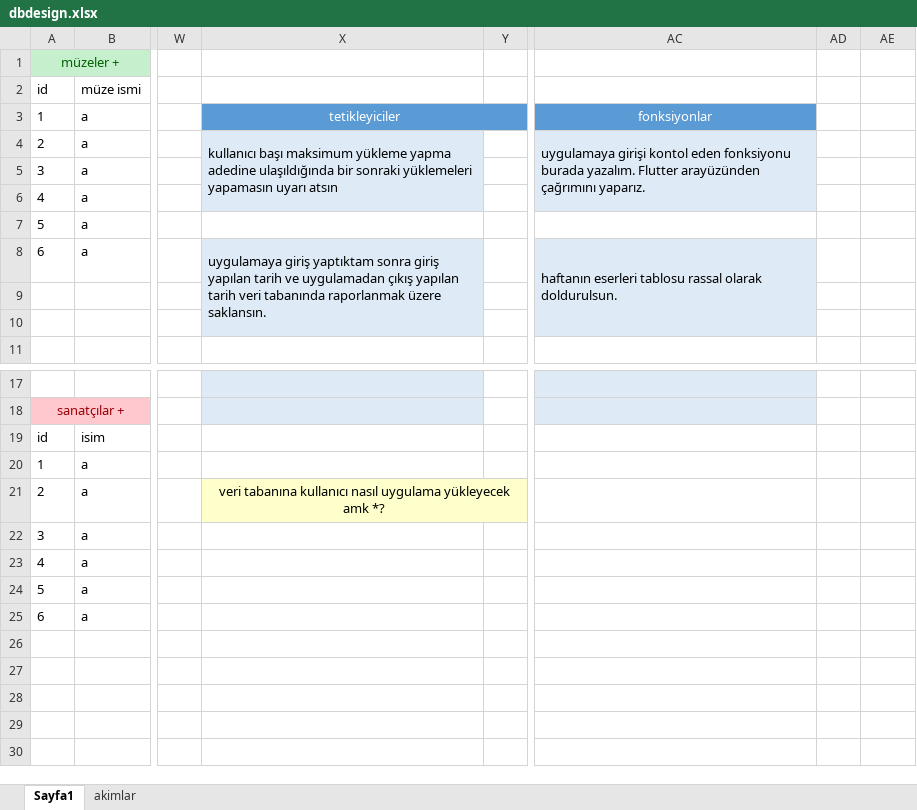
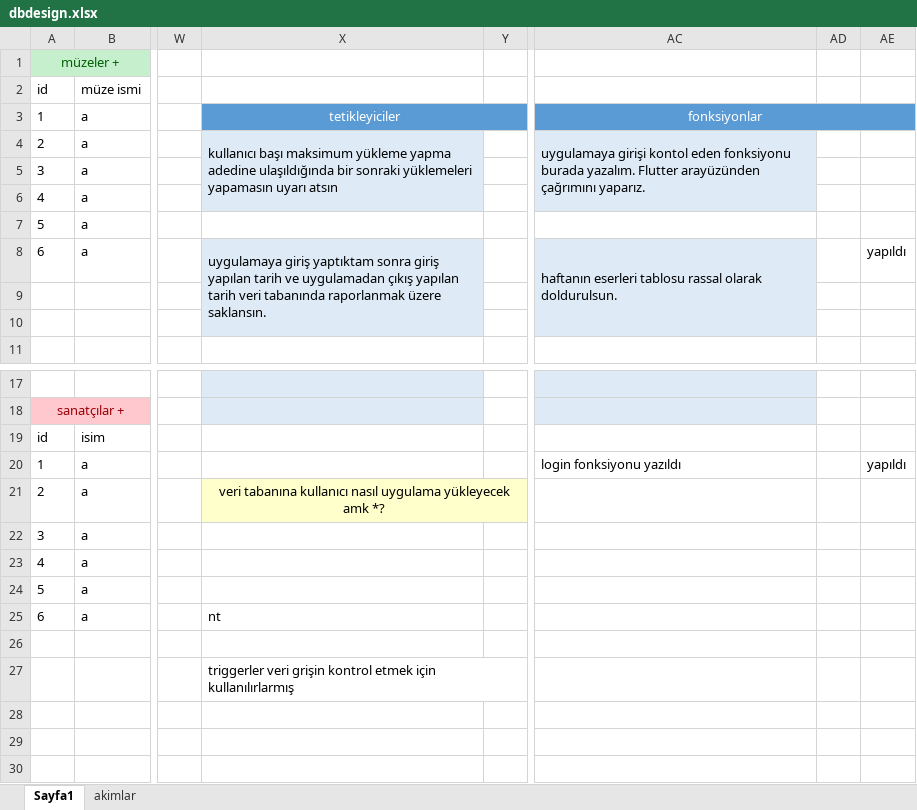
Before and after one commit to poqob/art_exhibition_app, an Excel workbook: lib/db/dbdesign/dbdesign.xlsx, sheet Sayfa1, drawn as a sheet; only a part is shown, gaps mark what is left out; values as stored, in another font and other column widths than the file's, no borders; the diff names each change by its address in the sheet, - before the commit and + after, or states it on an @@ line.

```diff
--- a/lib/db/dbdesign/dbdesign.xlsx (sheet Sayfa1)
+++ b/lib/db/dbdesign/dbdesign.xlsx (sheet Sayfa1)
+AC3:AE3 merged
-AD3:AE3 fill: none
+AD3:AE3 fill: #5B9BD5
-AE8: (empty)
+AE8: yapıldı
-AC20: (empty)
+AC20: login fonksiyonu yazıldı
-AE20: (empty)
+AE20: yapıldı
-X25: (empty)
+X25: nt
-X27: (empty)
+X27: triggerler veri grişin kontrol etmek için kullanılırlarmış
```
Also changed, not shown: 7 other files.
